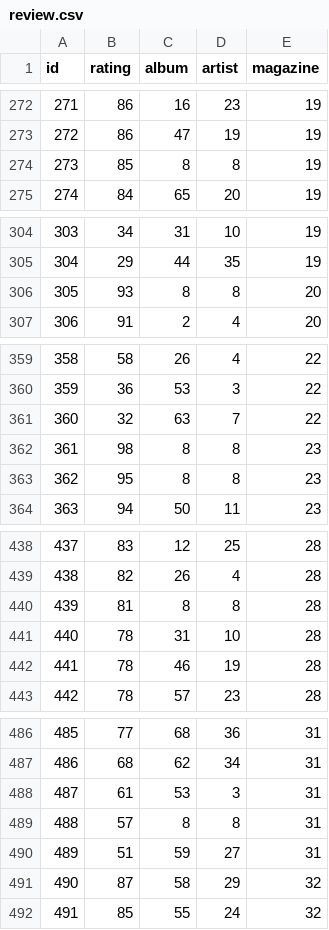
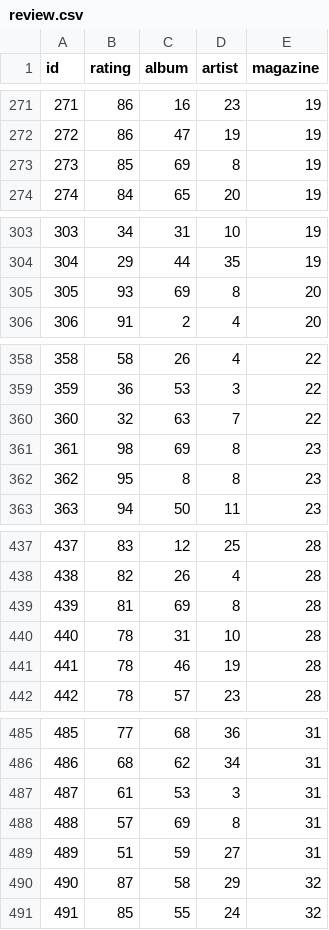
Before and after one commit to AdrysonFreitas/rmcritic, a CSV file: rmcritic/review.csv, drawn as a sheet; only a part is shown, gaps mark what is left out; the diff covers the shown part only.

```diff
--- a/rmcritic/review.csv
+++ b/rmcritic/review.csv
@@ -273,3 +272,3 @@ id,rating,album,artist,magazine
 272,86,47,19,19
-273,85,8,8,19
+273,85,69,8,19
 274,84,65,20,19
@@ -305,3 +304,3 @@ id,rating,album,artist,magazine
 304,29,44,35,19
-305,93,8,8,20
+305,93,69,8,20
 306,91,2,4,20
@@ -361,3 +360,3 @@ id,rating,album,artist,magazine
 360,32,63,7,22
-361,98,8,8,23
+361,98,69,8,23
 362,95,8,8,23
@@ -439,3 +438,3 @@ id,rating,album,artist,magazine
 438,82,26,4,28
-439,81,8,8,28
+439,81,69,8,28
 440,78,31,10,28
@@ -488,3 +487,3 @@ id,rating,album,artist,magazine
 487,61,53,3,31
-488,57,8,8,31
+488,57,69,8,31
 489,51,59,27,31
```
Also changed, not shown: 1 added row, 1 removed row and 10 edited cells elsewhere in this file, rmcritic/album.csv, rmcritic/list.csv, 5 other files.
